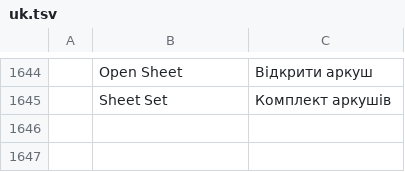
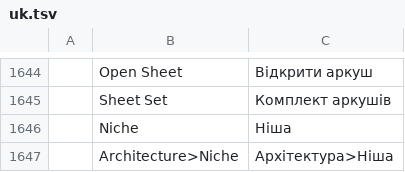
Before and after one commit to andydhamm/cadcraft-arch3d, a TSV file: crates/ui-egui/src/i18n/uk.tsv, drawn as a sheet; only a part is shown, gaps mark what is left out.

Commit message:
p18-shower-niche-3: round 3 (claude-sonnet-c)

```diff
--- a/crates/ui-egui/src/i18n/uk.tsv
+++ b/crates/ui-egui/src/i18n/uk.tsv
@@ -1645 +1645,3 @@
 	Sheet Set	Комплект аркушів
+	Niche	Ніша
+	Architecture>Niche	Архітектура>Ніша
```
Also changed, not shown: crates/ui-egui/src/i18n/zh.tsv.
